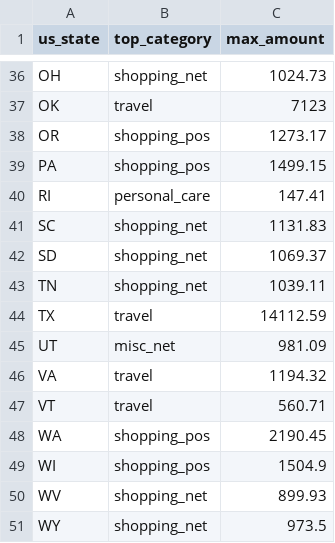
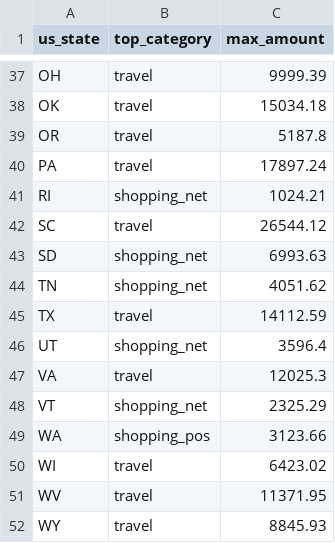
Before and after one commit to kirill-nekurim/mlops-clickhouse-hw2, a CSV file: results/top_category_by_state.csv, drawn as a sheet; only a part is shown, gaps mark what is left out; the diff covers the shown part only.

```diff
--- a/results/top_category_by_state.csv
+++ b/results/top_category_by_state.csv
@@ -36,16 +37,16 @@
-"OH","shopping_net",1024.73
-"OK","travel",7123
-"OR","shopping_pos",1273.17
-"PA","shopping_pos",1499.15
-"RI","personal_care",147.41
-"SC","shopping_net",1131.83
-"SD","shopping_net",1069.37
-"TN","shopping_net",1039.11
+"OH","travel",9999.39
+"OK","travel",15034.18
+"OR","travel",5187.8
+"PA","travel",17897.24
+"RI","shopping_net",1024.21
+"SC","travel",26544.12
+"SD","shopping_net",6993.63
+"TN","shopping_net",4051.62
 "TX","travel",14112.59
-"UT","misc_net",981.09
-"VA","travel",1194.32
-"VT","travel",560.71
-"WA","shopping_pos",2190.45
-"WI","shopping_pos",1504.9
-"WV","shopping_net",899.93
-"WY","shopping_net",973.5
+"UT","shopping_net",3596.4
+"VA","travel",12025.3
+"VT","shopping_net",2325.29
+"WA","shopping_pos",3123.66
+"WI","travel",6423.02
+"WV","travel",11371.95
+"WY","travel",8845.93
```
Also changed, not shown: 1 added row and 63 edited cells elsewhere in this file, 8 other files.
